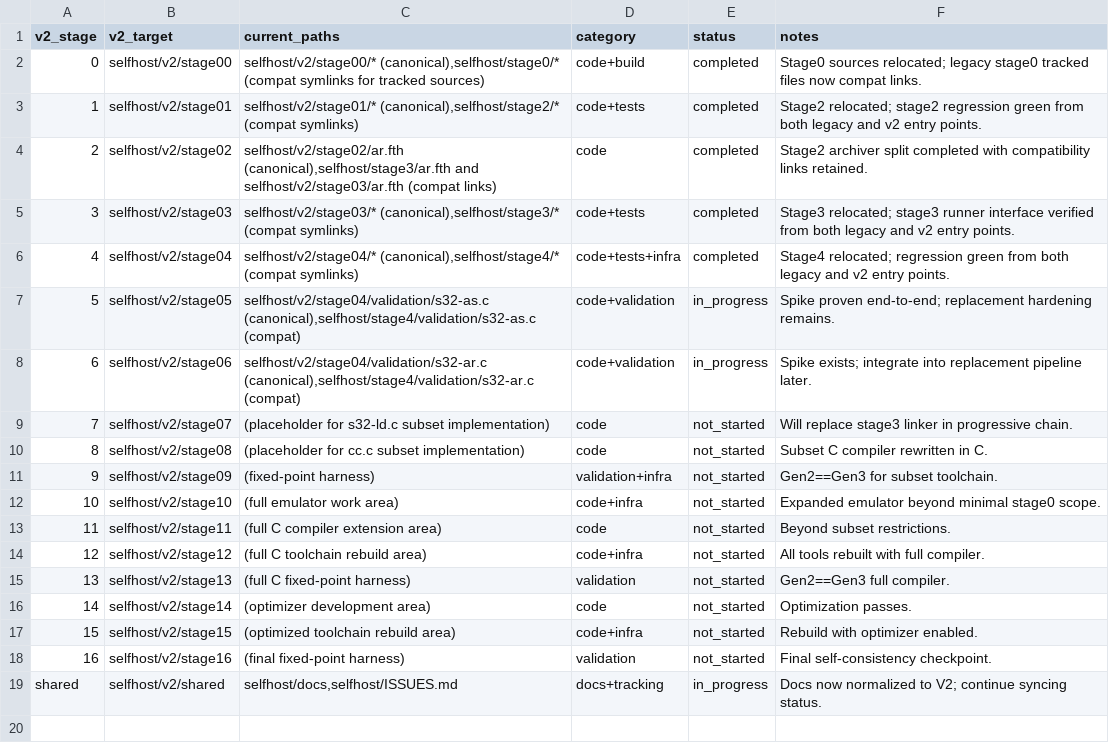
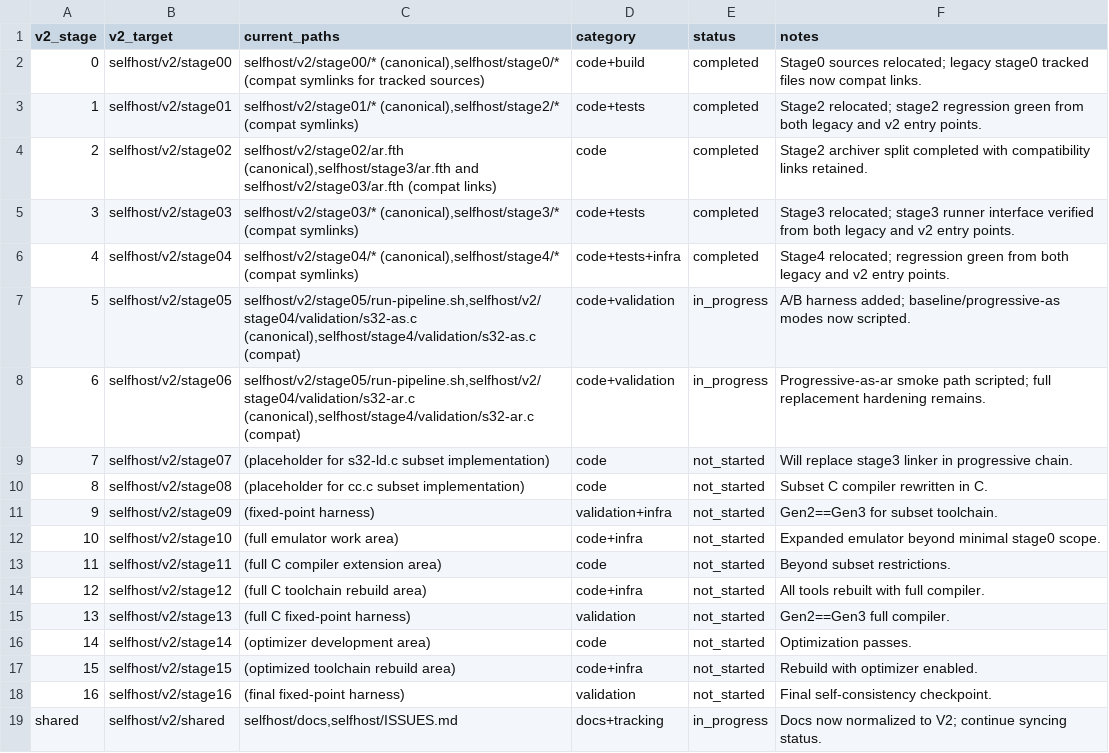
Before and after one commit to brazilofmux/slow32-public, a TSV file: selfhost/V2-MIGRATION-MAP.tsv, drawn as a sheet.

Commit message:
Add stage05 progressive harness and v2 path cleanup

```diff
--- a/selfhost/V2-MIGRATION-MAP.tsv
+++ b/selfhost/V2-MIGRATION-MAP.tsv
@@ -6,4 +6,4 @@ v2_stage	v2_target	current_paths	category	status	notes
 4	selfhost/v2/stage04	selfhost/v2/stage04/* (canonical),selfhost/stage4/* (compat symlinks)	code+tests+infra	completed	Stage4 relocated; regression green from both legacy and v2 entry points.
-5	selfhost/v2/stage05	selfhost/v2/stage04/validation/s32-as.c (canonical),selfhost/stage4/validation/s32-as.c (compat)	code+validation	in_progress	Spike proven end-to-end; replacement hardening remains.
-6	selfhost/v2/stage06	selfhost/v2/stage04/validation/s32-ar.c (canonical),selfhost/stage4/validation/s32-ar.c (compat)	code+validation	in_progress	Spike exists; integrate into replacement pipeline later.
+5	selfhost/v2/stage05	selfhost/v2/stage05/run-pipeline.sh,selfhost/v2/stage04/validation/s32-as.c (canonical),selfhost/stage4/validation/s32-as.c (compat)	code+validation	in_progress	A/B harness added; baseline/progressive-as modes now scripted.
+6	selfhost/v2/stage06	selfhost/v2/stage05/run-pipeline.sh,selfhost/v2/stage04/validation/s32-ar.c (canonical),selfhost/stage4/validation/s32-ar.c (compat)	code+validation	in_progress	Progressive-as-ar smoke path scripted; full replacement hardening remains.
 7	selfhost/v2/stage07	(placeholder for s32-ld.c subset implementation)	code	not_started	Will replace stage3 linker in progressive chain.
```
Also changed, not shown: 9 other files.
